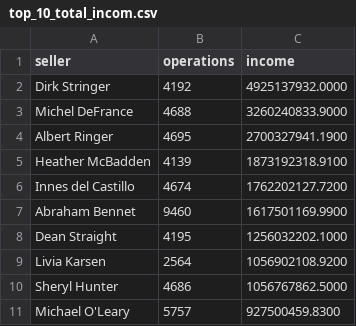
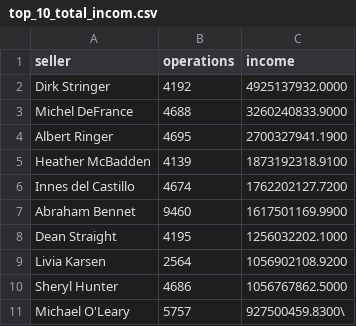
Before and after one commit to waynecs16-glitch/data-analytics-project-92, a CSV file: top_10_total_incom.csv, drawn as a sheet.

Commit message:
top_10_total_incom.csv

```diff
--- a/top_10_total_incom.csv
+++ b/top_10_total_incom.csv
@@ -10,2 +10,2 @@ Livia Karsen,2564,1056902108.9200
 Sheryl Hunter,4686,1056767862.5000
-Michael O'Leary,5757,927500459.8300
+Michael O'Leary,5757,927500459.8300\
```
